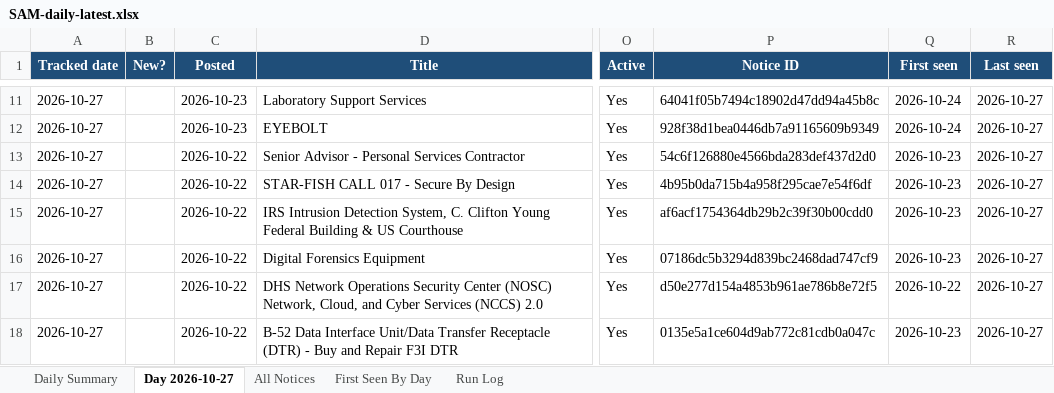
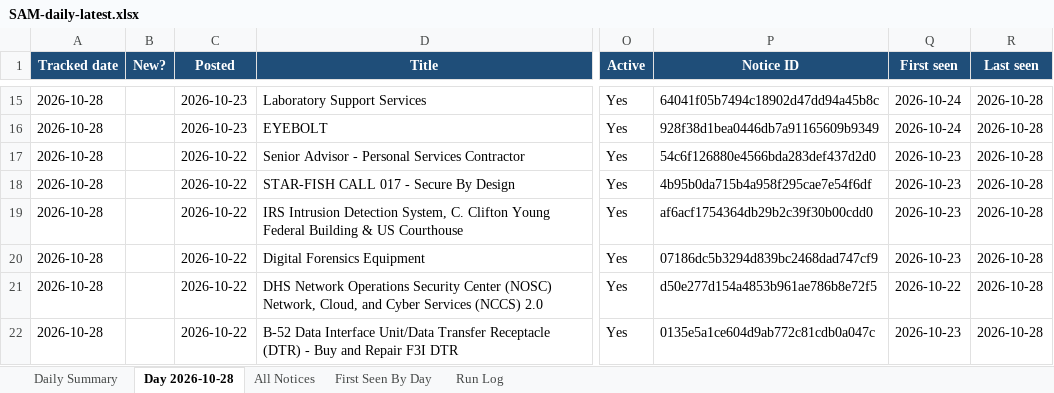
Before and after one commit to HexordiaHub/hexordia-sam-search, an Excel workbook: docs/v/SAM-daily-latest.xlsx, sheet Day 2026-10-28, drawn as a sheet; only a part is shown, gaps mark what is left out; values as stored, in another font and other column widths than the file's, no borders; addresses are those after the commit; the diff covers the shown part only; the diff names each change by its address in the sheet, - before the commit and + after, or states it on an @@ line.

```diff
--- a/docs/v/SAM-daily-latest.xlsx (sheet Day 2026-10-28)
+++ b/docs/v/SAM-daily-latest.xlsx (sheet Day 2026-10-28)
-sheet tab: Day 2026-10-27
+sheet tab: Day 2026-10-28
-A15:A22 (Tracked date): 2026-10-27
+A15:A22 (Tracked date): 2026-10-28
-R15:R22 (Last seen): 2026-10-27
+R15:R22 (Last seen): 2026-10-28
```
Also changed, not shown: 5 added rows, 4 removed rows, 58 edited cells and cell formats elsewhere in this sheet, sheet All Notices, sheet First Seen By Day, sheet Run Log, sheet Daily Summary, 20 other files.
